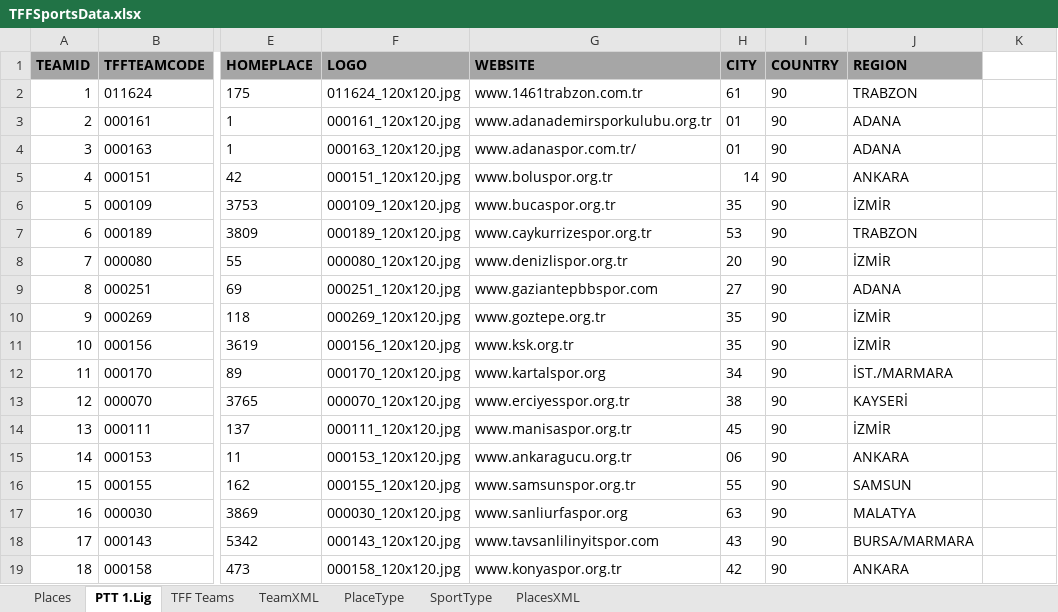
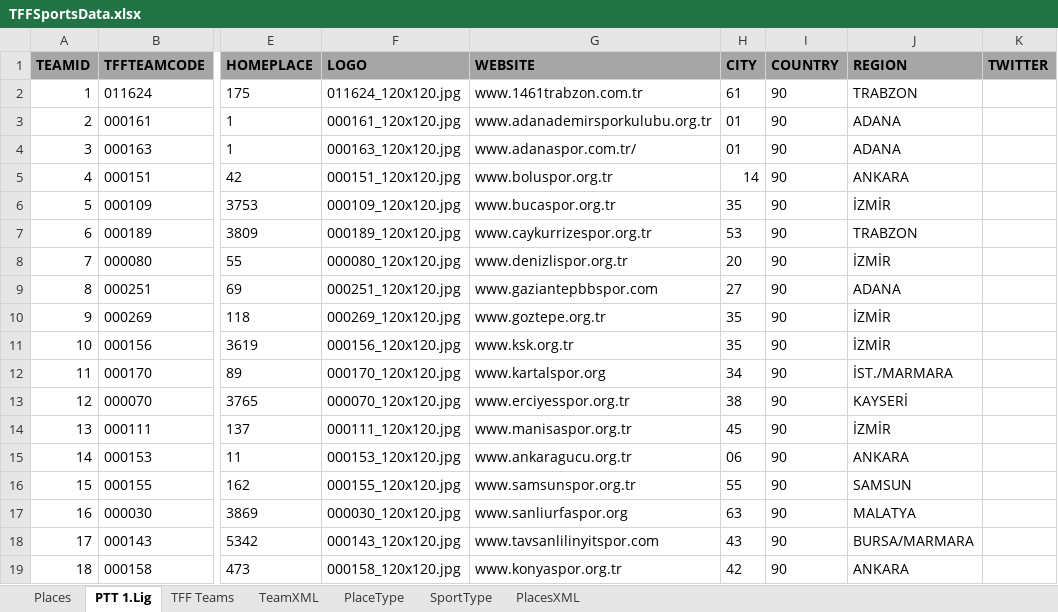
Before and after one commit to ckavuklu/forsport, an Excel workbook: doc/TFFSportsData.xlsx, sheet PTT 1.Lig, drawn as a sheet; only a part is shown, gaps mark what is left out; values as stored, in another font and other column widths than the file's, no borders; the diff names each change by its address in the sheet, - before the commit and + after, or states it on an @@ line.

```diff
--- a/doc/TFFSportsData.xlsx (sheet PTT 1.Lig)
+++ b/doc/TFFSportsData.xlsx (sheet PTT 1.Lig)
-K1: (empty)
+K1: TWITTER
-K1 fill: none
+K1 fill: #A6A6A6
```
Also changed, not shown: 32 other files.
